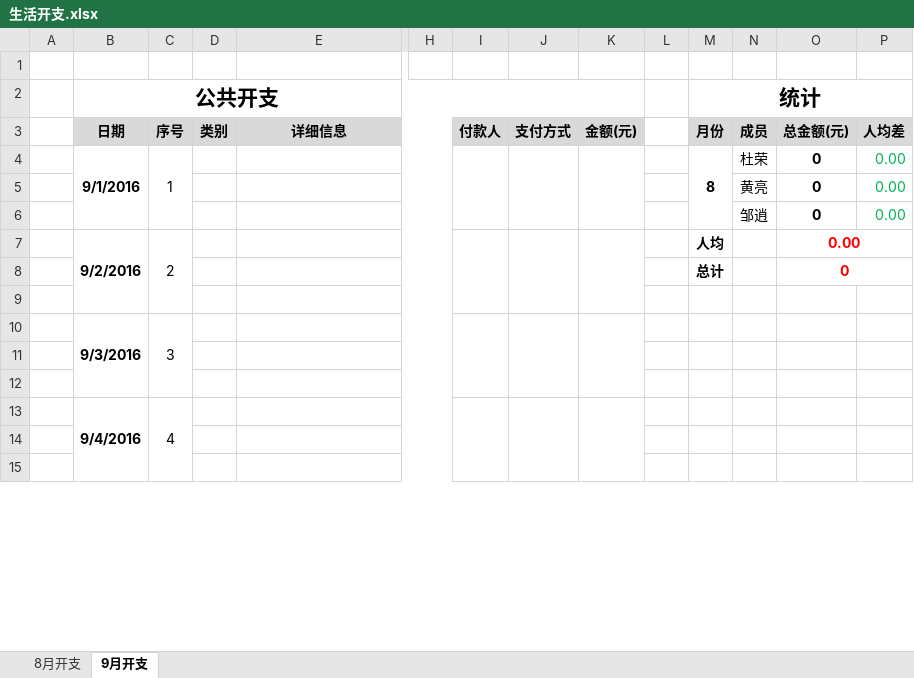
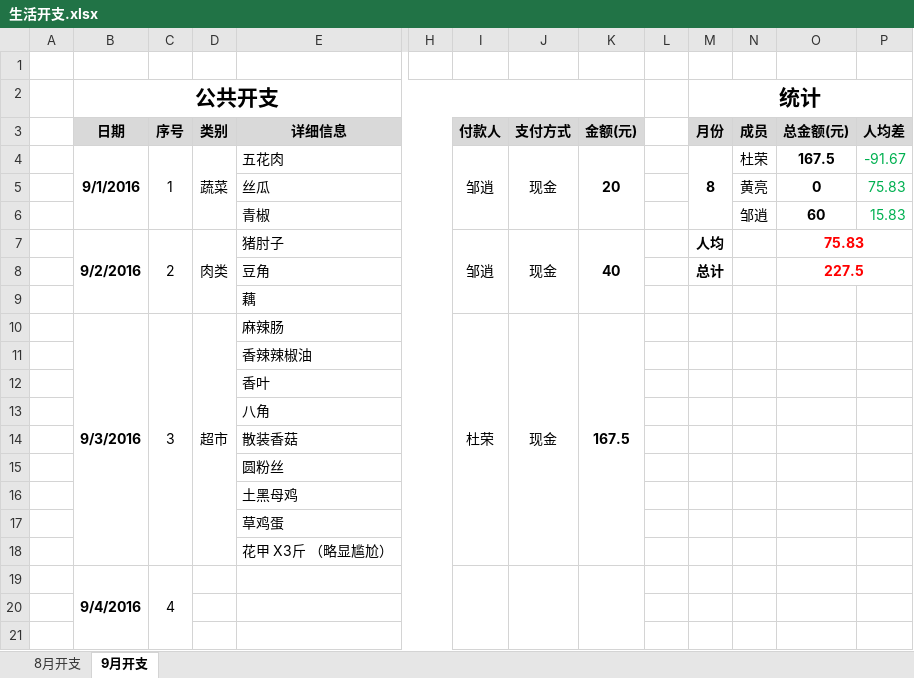
Before and after one commit to durong999/zsdy-stuty, an Excel workbook: Document/生活/生活开支.xlsx, sheet 9月开支, drawn as a sheet; only a part is shown, gaps mark what is left out; values as stored, in another font and other column widths than the file's, no borders; removed rows and columns are numbered as before the commit, all else as after; rows hold the shown columns only; the diff names each change by its address in the sheet, - before the commit and + after, or states it on an @@ line.

Commit message:
* 2016.9.3

```diff
--- a/Document/生活/生活开支.xlsx (sheet 9月开支)
+++ b/Document/生活/生活开支.xlsx (sheet 9月开支)
-row 4:  | 9/1/2016 | 1 |  |  |  |  |  |  |  | 8 | 杜荣 | 0 | 0.00
-row 5:  |  |  |  |  |  |  |  |  |  |  | 黄亮 | 0 | 0.00
-row 6:  |  |  |  |  |  |  |  |  |  |  | 邹逍 | 0 | 0.00
-row 7:  | 9/2/2016 | 2 |  |  |  |  |  |  |  | 人均 |  | 0.00
-row 8:  |  |  |  |  |  |  |  |  |  | 总计 |  | 0
-row 4: (empty)
+row 4:  | 9/1/2016 | 1 | 蔬菜 | 五花肉 |  | 邹逍 | 现金 | 20 |  | 8 | 杜荣 | 167.5 | -91.67
+B4:B6 merged
+C4:C6 merged
+D4:D6 merged
+I4:I6 merged
+J4:J6 merged
+K4:K6 merged
+M4:M6 merged
-row 10:  | 9/3/2016 | 3
-row 5: (empty)
+row 5:  |  |  |  | 丝瓜 |  |  |  |  |  |  | 黄亮 | 0 | 75.83
-row 6: (empty)
+row 6:  |  |  |  | 青椒 |  |  |  |  |  |  | 邹逍 | 60 | 15.83
+row 7:  | 9/2/2016 | 2 | 肉类 | 猪肘子 |  | 邹逍 | 现金 | 40 |  | 人均 |  | 75.83
+row 8:  |  |  |  | 豆角 |  |  |  |  |  | 总计 |  | 227.5
+row 9:  |  |  |  | 藕
+row 10:  | 9/3/2016 | 3 | 超市 | 麻辣肠 |  | 杜荣 | 现金 | 167.5
+row 11:  |  |  |  | 香辣辣椒油
+row 12:  |  |  |  | 香叶
+row 13:  |  |  |  | 八角
+row 14:  |  |  |  | 散装香菇
+row 15:  |  |  |  | 圆粉丝
+row 16:  |  |  |  | 土黑母鸡
+row 17:  |  |  |  | 草鸡蛋
+row 18:  |  |  |  | 花甲 X3斤 （略显尴尬）
```
Also changed, not shown: sheet 8月开支.
